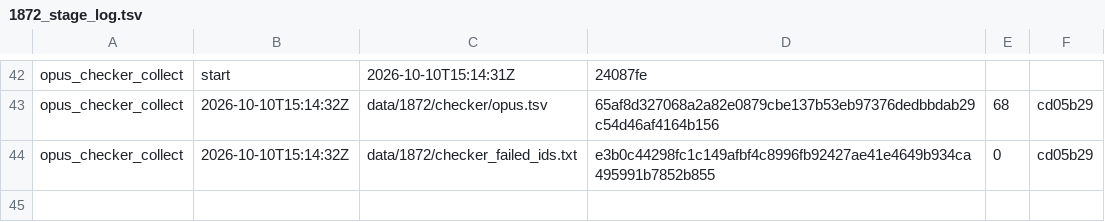
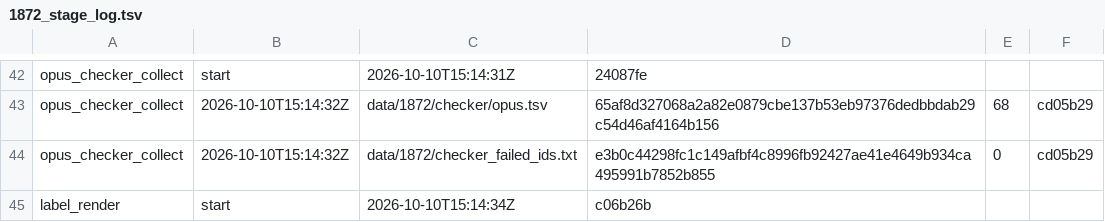
Before and after one commit to shmanubhav/aurora-catalog, a TSV file: results/1872_stage_log.tsv, drawn as a sheet; only a part is shown, gaps mark what is left out.

Commit message:
1872 stage label_render start

```diff
--- a/results/1872_stage_log.tsv
+++ b/results/1872_stage_log.tsv
@@ -44 +44,2 @@ opus_checker_collect	2026-10-10T15:14:32Z	data/1872/checker/opus.tsv	65af8d32706
 opus_checker_collect	2026-10-10T15:14:32Z	data/1872/checker_failed_ids.txt	e3b0c44298fc1c149afbf4c8996fb92427ae41e4649b934ca495991b7852b855	0	cd05b29
+label_render	start	2026-10-10T15:14:34Z	c06b26b	
```
